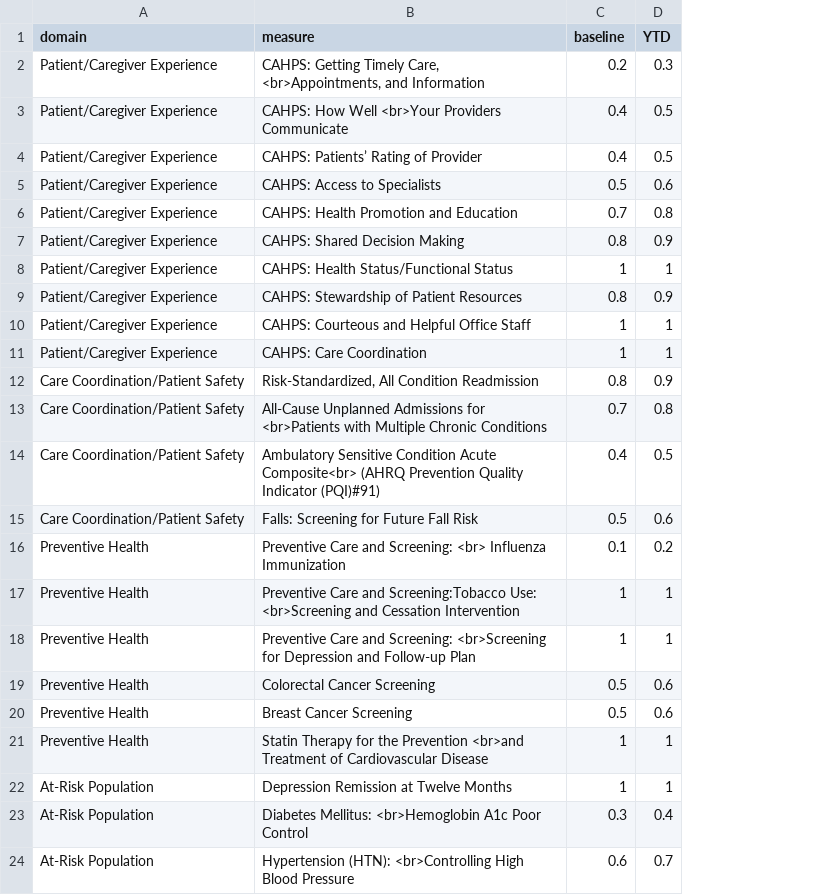
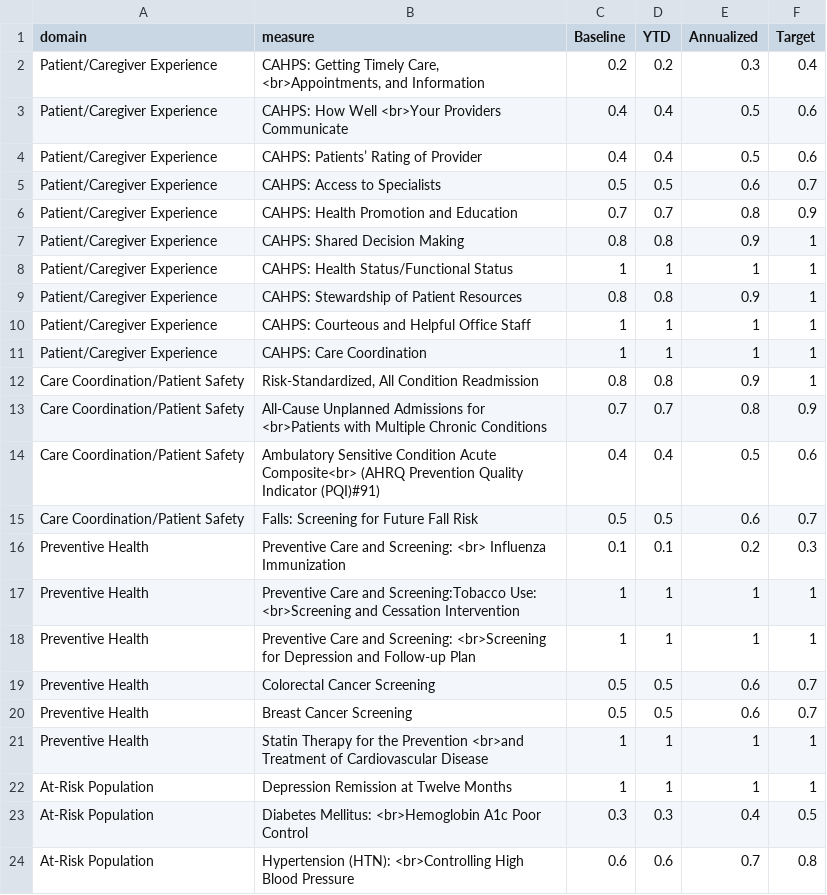
Before and after one commit to OHL-tmp/VBP-report-payer-demo, a CSV file: data/df_measure_score.csv, drawn as a sheet; the diff names each change by its address in the sheet, - before the commit and + after, or states it on an @@ line.

```diff
--- a/data/df_measure_score.csv
+++ b/data/df_measure_score.csv
+column E (Annualized), rows 2-24: 0.3 | 0.5 | 0.5 | 0.6 | 0.8 | 0.9 | 1 | 0.9 | 1 | 1 | 0.9 | 0.8 | 0.5 | 0.6 | 0.2 | 1 | 1 | 0.6 | 0.6 | 1 | 1 | 0.4 | 0.7
+column F (Target), rows 2-24: 0.4 | 0.6 | 0.6 | 0.7 | 0.9 | 1 | 1 | 1 | 1 | 1 | 1 | 0.9 | 0.6 | 0.7 | 0.3 | 1 | 1 | 0.7 | 0.7 | 1 | 1 | 0.5 | 0.8
-C1: baseline
+C1: Baseline
-D2 (YTD): 0.3
+D2 (YTD): 0.2
-D3:D4 (YTD): 0.5
+D3:D4 (YTD): 0.4
-D5 (YTD): 0.6
+D5 (YTD): 0.5
-D6 (YTD): 0.8
+D6 (YTD): 0.7
-D7 (YTD): 0.9
+D7 (YTD): 0.8
-D9 (YTD): 0.9
+D9 (YTD): 0.8
-D12 (YTD): 0.9
+D12 (YTD): 0.8
-D13 (YTD): 0.8
+D13 (YTD): 0.7
-D14 (YTD): 0.5
+D14 (YTD): 0.4
-D15 (YTD): 0.6
+D15 (YTD): 0.5
-D16 (YTD): 0.2
+D16 (YTD): 0.1
-D19:D20 (YTD): 0.6
+D19:D20 (YTD): 0.5
-D23 (YTD): 0.4
+D23 (YTD): 0.3
-D24 (YTD): 0.7
+D24 (YTD): 0.6
```
Also changed, not shown: 12 other files.
